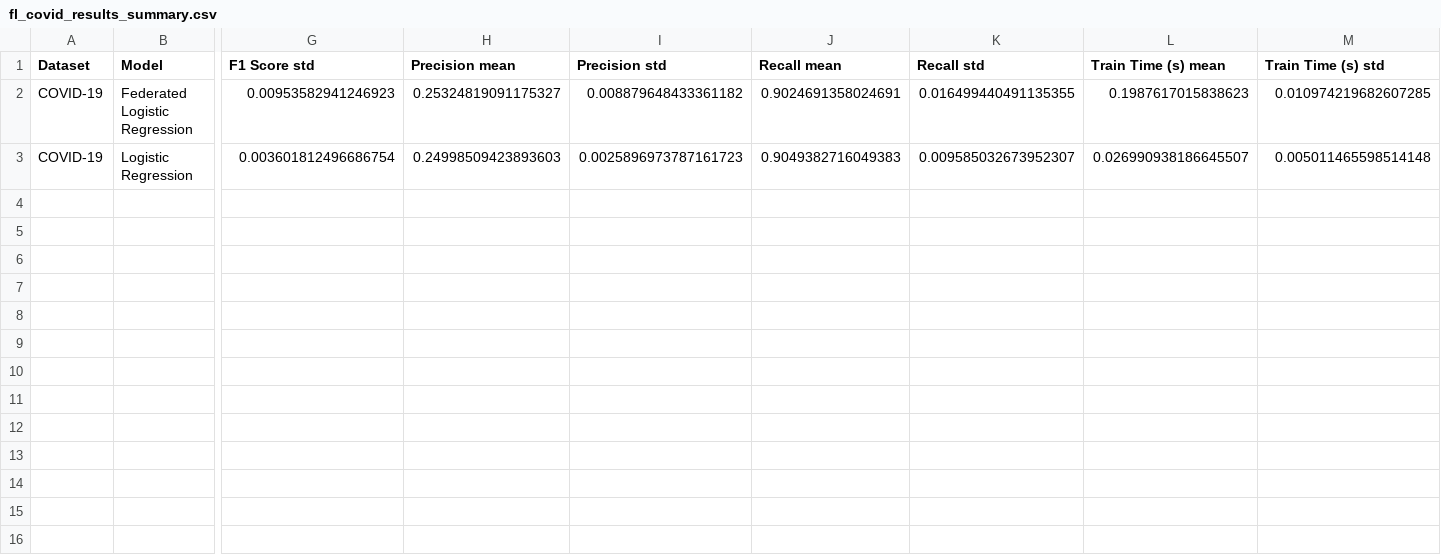
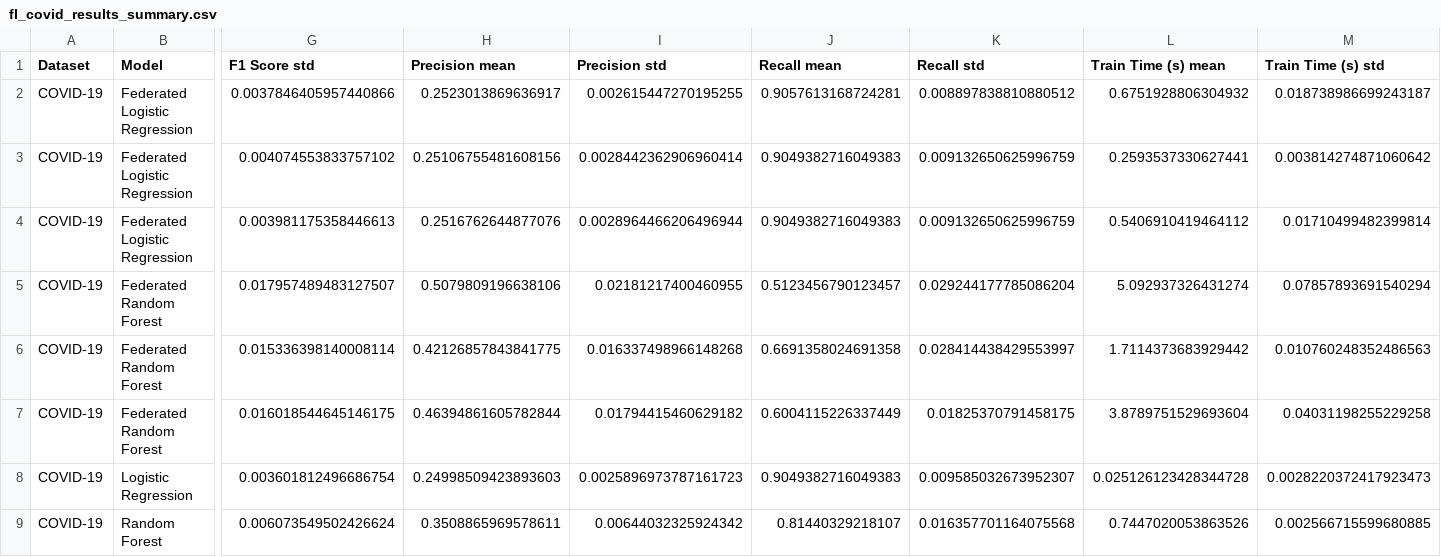
Before and after one commit to anshhumagain/privacy-ai-public-health, a CSV file: results/fl_covid_results_summary.csv, drawn as a sheet; only a part is shown, gaps mark what is left out; removed rows and columns are numbered as before the commit, all else as after; rows hold the shown columns only; the diff names each change by its address in the sheet, - before the commit and + after, or states it on an @@ line.

```diff
--- a/results/fl_covid_results_summary.csv
+++ b/results/fl_covid_results_summary.csv
-row 2: COVID-19 | Federated Logistic Regression | 0.00953582941246923 | 0.25324819091175327 | 0.008879648433361182 | 0.9024691358024691 | 0.016499440491135355 | 0.1987617015838623 | 0.010974219682607285
+row 2: COVID-19 | Federated Logistic Regression | 0.0037846405957440866 | 0.2523013869636917 | 0.002615447270195255 | 0.9057613168724281 | 0.008897838810880512 | 0.6751928806304932 | 0.018738986699243187
+row 3: COVID-19 | Federated Logistic Regression | 0.004074553833757102 | 0.25106755481608156 | 0.0028442362906960414 | 0.9049382716049383 | 0.009132650625996759 | 0.2593537330627441 | 0.003814274871060642
+row 4: COVID-19 | Federated Logistic Regression | 0.003981175358446613 | 0.2516762644877076 | 0.0028964466206496944 | 0.9049382716049383 | 0.009132650625996759 | 0.5406910419464112 | 0.01710499482399814
+row 5: COVID-19 | Federated Random Forest | 0.017957489483127507 | 0.5079809196638106 | 0.02181217400460955 | 0.5123456790123457 | 0.029244177785086204 | 5.092937326431274 | 0.07857893691540294
+row 6: COVID-19 | Federated Random Forest | 0.015336398140008114 | 0.42126857843841775 | 0.016337498966148268 | 0.6691358024691358 | 0.028414438429553997 | 1.7114373683929442 | 0.010760248352486563
+row 7: COVID-19 | Federated Random Forest | 0.016018544645146175 | 0.46394861605782844 | 0.01794415460629182 | 0.6004115226337449 | 0.01825370791458175 | 3.8789751529693604 | 0.04031198255229258
-L8 (Train Time (s) mean): 0.026990938186645507
+L8 (Train Time (s) mean): 0.025126123428344728
-M8 (Train Time (s) std): 0.005011465598514148
+M8 (Train Time (s) std): 0.0028220372417923473
+row 9: COVID-19 | Random Forest | 0.006073549502426624 | 0.3508865969578611 | 0.00644032325924342 | 0.81440329218107 | 0.016357701164075568 | 0.7447020053863526 | 0.002566715599680885
```
Also changed, not shown: results/fl_covid_confusion_matrices.csv, results/fl_covid_results_raw.csv, 57 other files.
